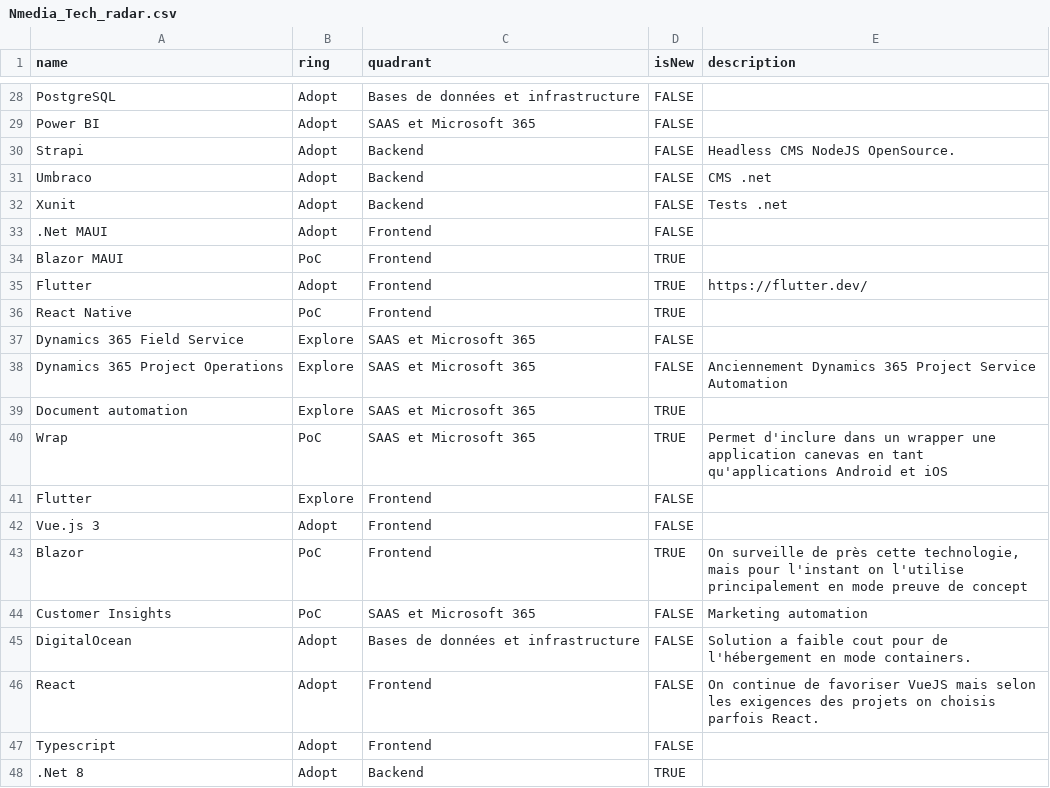
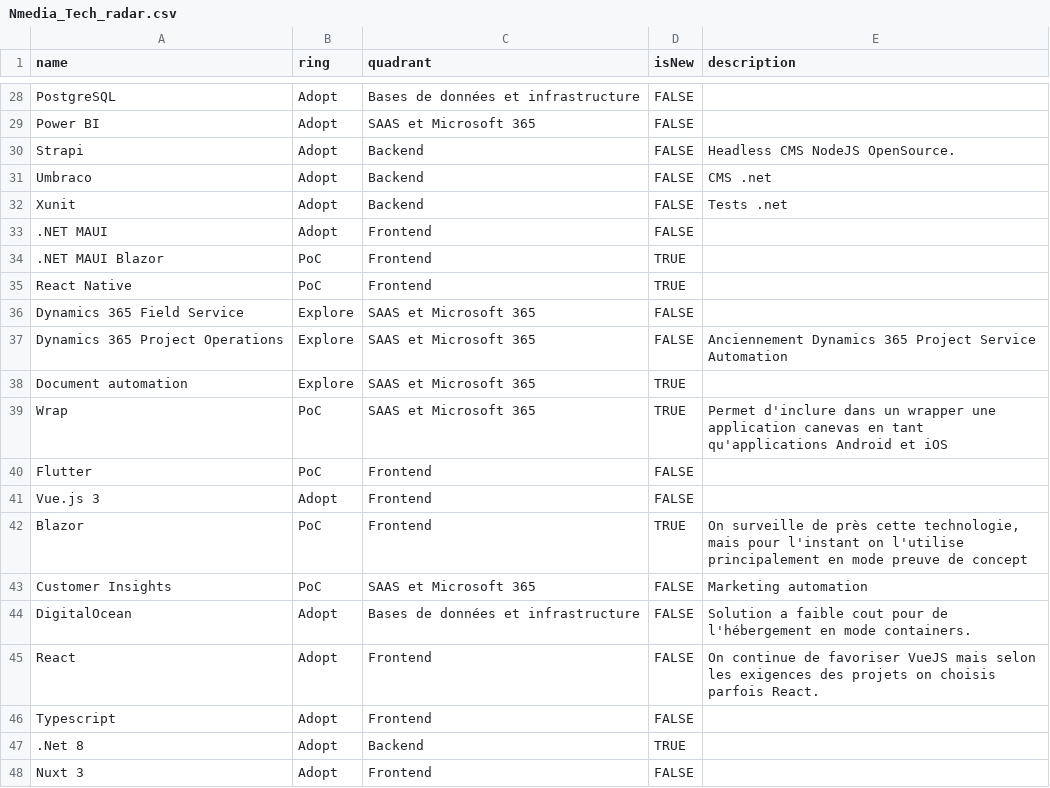
Before and after one commit to NmediaSolutions/techradar-src.nmedia.ca, a CSV file: Nmedia_Tech_radar.csv, drawn as a sheet; only a part is shown, gaps mark what is left out; the shorter side is filled out with more unchanged rows.

Commit message:
Mises à jour demandées par Joey pour le mobile

```diff
--- a/Nmedia_Tech_radar.csv
+++ b/Nmedia_Tech_radar.csv
@@ -32,5 +32,4 @@ Umbraco,Adopt,Backend,FALSE,"CMS .net "
 Xunit,Adopt,Backend,FALSE,Tests .net
-.Net MAUI,Adopt,Frontend,FALSE,
-Blazor MAUI,PoC,Frontend,TRUE,
-Flutter,Adopt,Frontend,TRUE,https://flutter.dev/
+.NET MAUI,Adopt,Frontend,FALSE,
+.NET MAUI Blazor,PoC,Frontend,TRUE,
 React Native,PoC,Frontend,TRUE,
@@ -40,3 +39,3 @@ Document automation,Explore,SAAS et Microsoft 365,TRUE,
 Wrap,PoC,SAAS et Microsoft 365,TRUE,Permet d'inclure dans un wrapper une application canevas en tant qu'applications Android et iOS
-Flutter,Explore,Frontend,FALSE,
+Flutter,PoC,Frontend,FALSE,
 Vue.js 3,Adopt,Frontend,FALSE,
```
